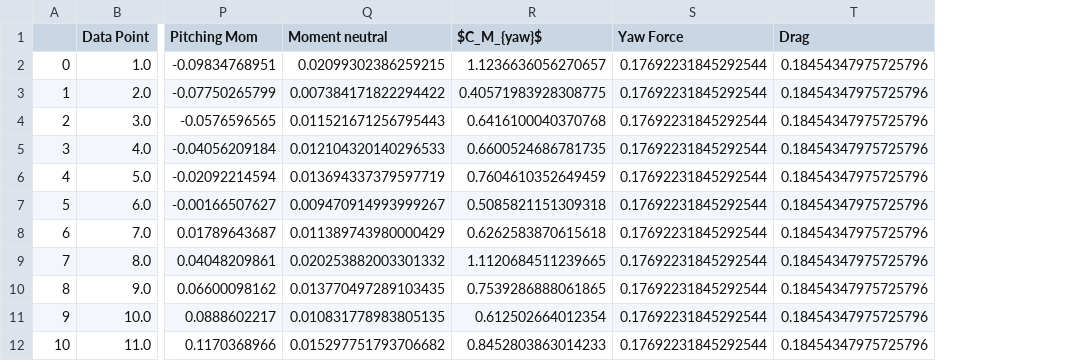
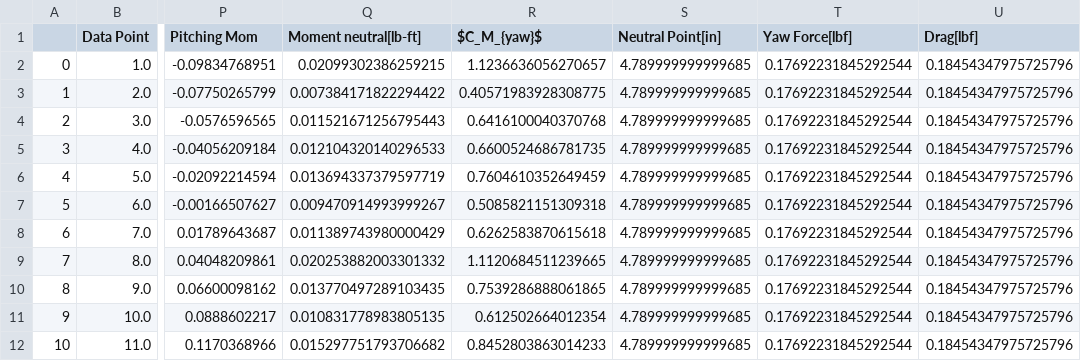
Before and after one commit to RandyChen233/AE460-aerodynamics-propulsion-Lab, a CSV file: design_lab/df_4_roll90.csv, drawn as a sheet; only a part is shown, gaps mark what is left out; addresses are those after the commit; the diff names each change by its address in the sheet, - before the commit and + after, or states it on an @@ line.

```diff
--- a/design_lab/df_4_roll90.csv
+++ b/design_lab/df_4_roll90.csv
+column S (Neutral Point[in]), rows 2-12: all 4.789999999999685
-Q1: Moment neutral
+Q1: Moment neutral[lb-ft]
-T1: Yaw Force
+T1: Yaw Force[lbf]
-U1: Drag
+U1: Drag[lbf]
```
Also changed, not shown: design_lab/df3_roll0.csv, design_lab/df_1_roll0.csv, 19 other files.
